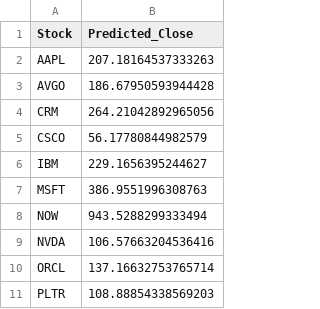
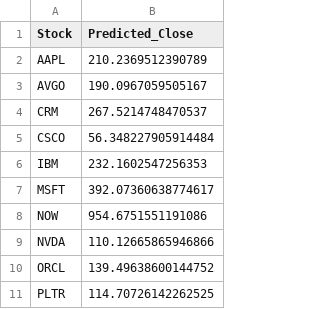
Before and after one commit to abhishek-java10/Real-time-Stock-Prediction, a CSV file: predicted_closes.csv, drawn as a sheet.

```diff
--- a/predicted_closes.csv
+++ b/predicted_closes.csv
@@ -1,11 +1,11 @@
 Stock,Predicted_Close
-AAPL,207.18164537333263
-AVGO,186.67950593944428
-CRM,264.21042892965056
-CSCO,56.17780844982579
-IBM,229.1656395244627
-MSFT,386.9551996308763
-NOW,943.5288299333494
-NVDA,106.57663204536416
-ORCL,137.16632753765714
-PLTR,108.88854338569203
+AAPL,210.2369512390789
+AVGO,190.0967059505167
+CRM,267.5214748470537
+CSCO,56.348227905914484
+IBM,232.1602547256353
+MSFT,392.07360638774617
+NOW,954.6751551191086
+NVDA,110.12665865946866
+ORCL,139.49638600144752
+PLTR,114.70726142262525
```
Also changed, not shown: samples/sample_finance_data.csv, 51 other files.
